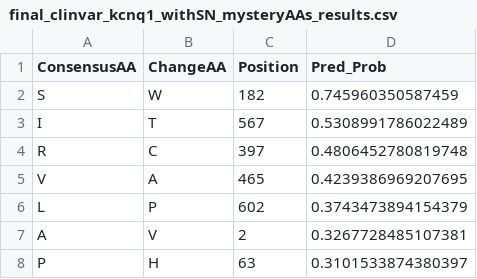
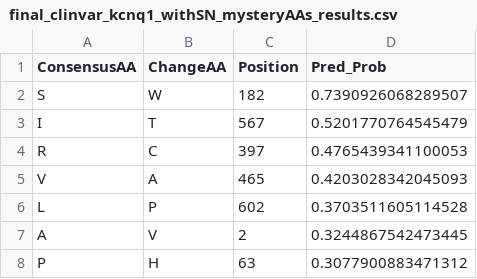
Before and after one commit to rachellea/medgenetics, a CSV file: final_clinvar_kcnq1_withSN_mysteryAAs_results.csv, drawn as a sheet.

```diff
--- a/final_clinvar_kcnq1_withSN_mysteryAAs_results.csv
+++ b/final_clinvar_kcnq1_withSN_mysteryAAs_results.csv
@@ -1,8 +1,8 @@
 ConsensusAA,ChangeAA,Position,Pred_Prob
-S,W,182,0.745960350587459
-I,T,567,0.5308991786022489
-R,C,397,0.4806452780819748
-V,A,465,0.4239386969207695
-L,P,602,0.3743473894154379
-A,V,2,0.3267728485107381
-P,H,63,0.3101533874380397
+S,W,182,0.7390926068289507
+I,T,567,0.5201770764545479
+R,C,397,0.4765439341100053
+V,A,465,0.4203028342045093
+L,P,602,0.3703511605114528
+A,V,2,0.3244867542473445
+P,H,63,0.3077900883471312
```
Also changed, not shown: final_wes_kcnq1_withSN_mysteryAAs_results.csv.
